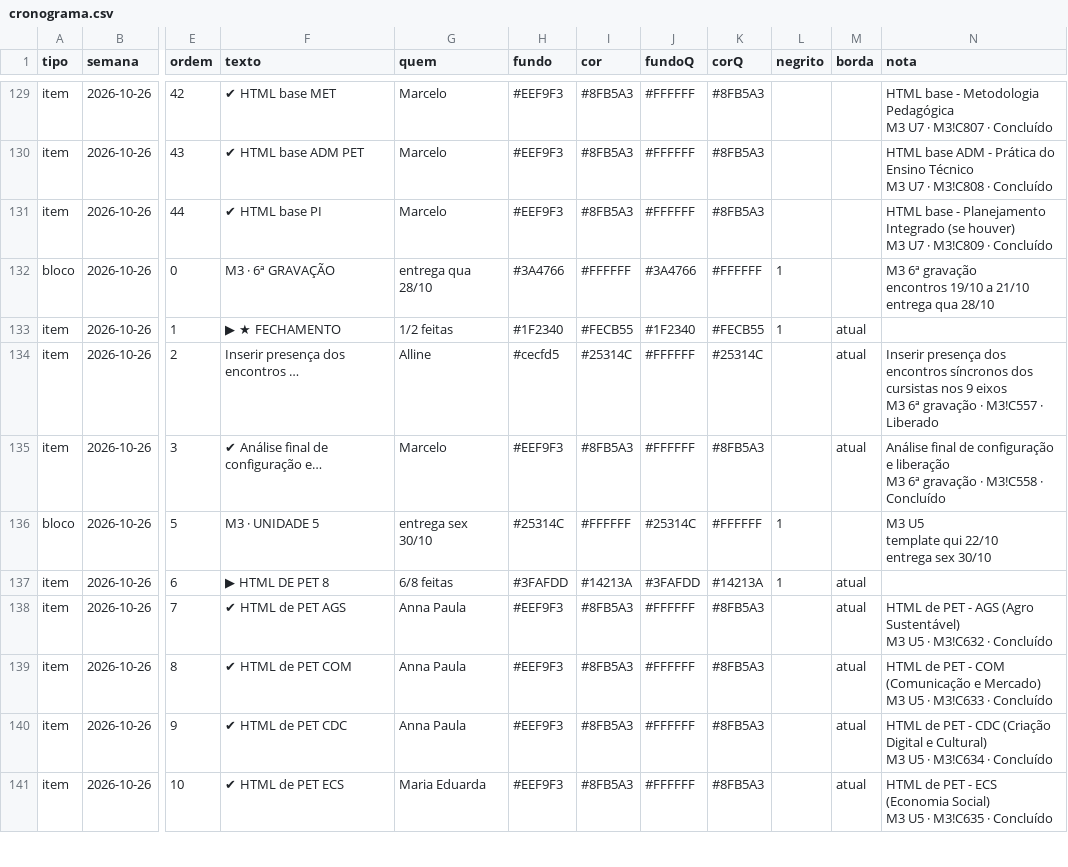
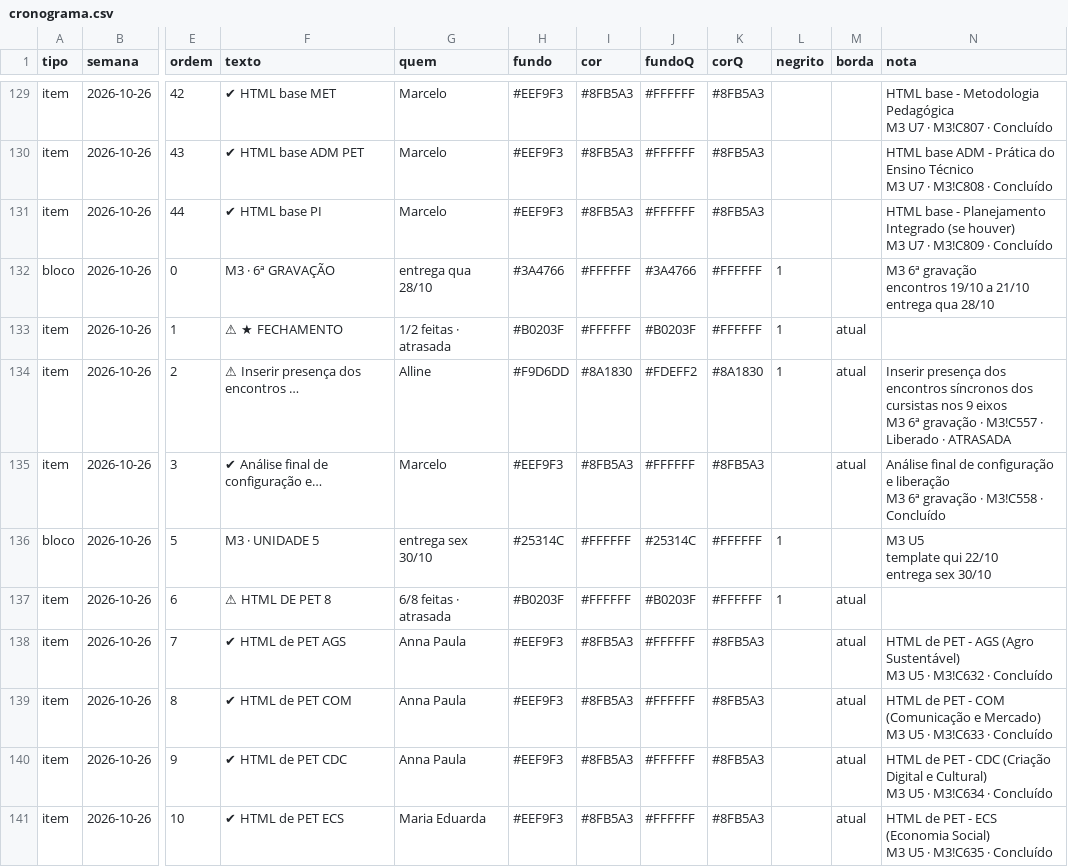
Before and after one commit to Moodle-IFTP-AL/Painel-de-Construcao, a CSV file: cronograma.csv, drawn as a sheet; only a part is shown, gaps mark what is left out; the diff covers the shown part only; the diff names each change by its address in the sheet, - before the commit and + after, or states it on an @@ line.

Commit message:
esteira: dados de 29/10/2026 00:46

```diff
--- a/cronograma.csv
+++ b/cronograma.csv
-F133 (texto): ▶ ★ FECHAMENTO
+F133 (texto): ⚠ ★ FECHAMENTO
-G133 (quem): 1/2 feitas
+G133 (quem): 1/2 feitas · atrasada
-H133 (fundo): #1F2340
+H133 (fundo): #B0203F
-I133 (cor): #FECB55
+I133 (cor): #FFFFFF
-J133 (fundoQ): #1F2340
+J133 (fundoQ): #B0203F
-K133 (corQ): #FECB55
+K133 (corQ): #FFFFFF
-F134 (texto): Inserir presença dos encontros …
+F134 (texto): ⚠ Inserir presença dos encontros …
-H134 (fundo): #cecfd5
+H134 (fundo): #F9D6DD
-I134 (cor): #25314C
+I134 (cor): #8A1830
-J134 (fundoQ): #FFFFFF
+J134 (fundoQ): #FDEFF2
-K134 (corQ): #25314C
+K134 (corQ): #8A1830
-L134 (negrito): (empty)
+L134 (negrito): 1
-N134 (nota): …· Liberado
+N134 (nota): …· Liberado · ATRASADA
-F137 (texto): ▶ HTML DE PET 8
+F137 (texto): ⚠ HTML DE PET 8
-G137 (quem): 6/8 feitas
+G137 (quem): 6/8 feitas · atrasada
-H137 (fundo): #3FAFDD
+H137 (fundo): #B0203F
-I137 (cor): #14213A
+I137 (cor): #FFFFFF
-J137 (fundoQ): #3FAFDD
+J137 (fundoQ): #B0203F
-K137 (corQ): #14213A
+K137 (corQ): #FFFFFF
```
Also changed, not shown: 78 edited cells elsewhere in this file.
